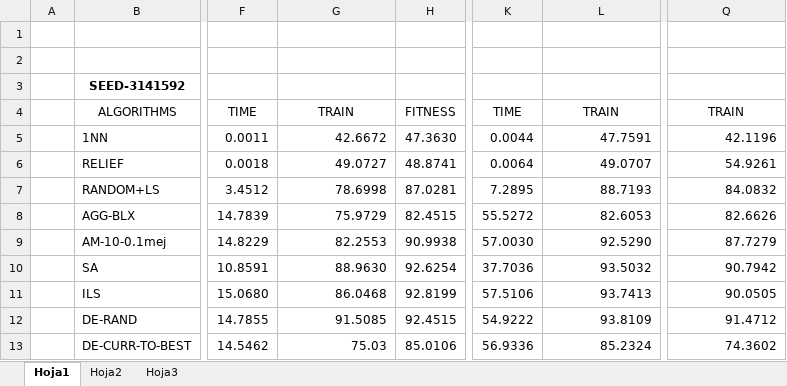
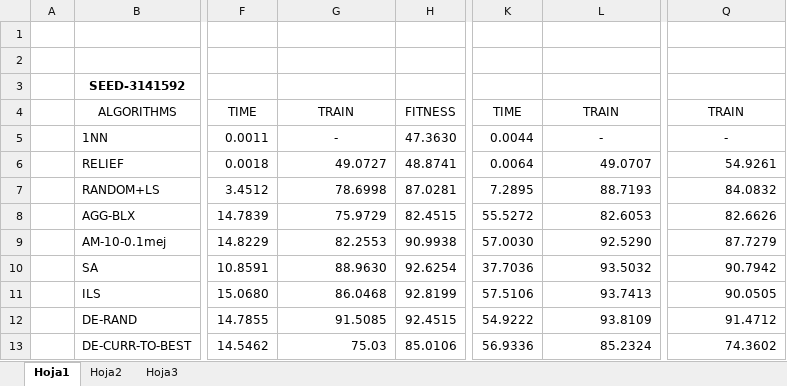
Before and after one commit to jlsuarezdiaz/Metaheuristicas, an Excel workbook: Memory/Practica2/tables/global.xlsx, sheet Hoja1, drawn as a sheet; only a part is shown, gaps mark what is left out; values as stored, in another font and other column widths than the file's, no borders; the diff names each change by its address in the sheet, - before the commit and + after, or states it on an @@ line.

```diff
--- a/Memory/Practica2/tables/global.xlsx (sheet Hoja1)
+++ b/Memory/Practica2/tables/global.xlsx (sheet Hoja1)
-G5: 42.6672
+G5: -
-G5 alignment: right
+G5 alignment: center
-L5: 47.7591
+L5: -
-L5 alignment: right
+L5 alignment: center
-Q5: 42.1196
+Q5: -
-Q5 alignment: right
+Q5 alignment: center
```
Also changed, not shown: 1 other file.
